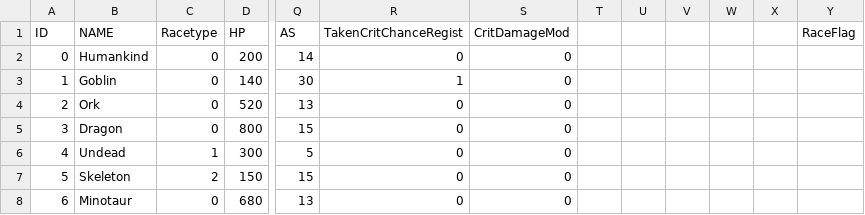
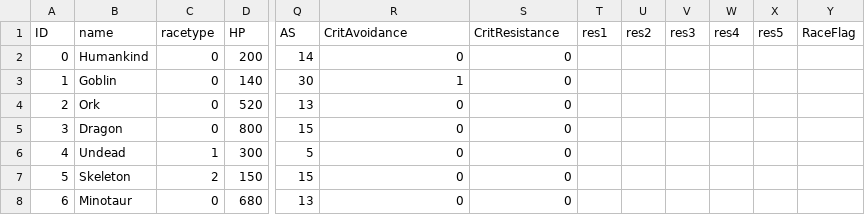
Before and after one commit to TokyoHuskarl/DIS_Legacy_core, a CSV file: source/Modules/Legacy/Data/data_races.csv, drawn as a sheet; only a part is shown, gaps mark what is left out; the diff names each change by its address in the sheet, - before the commit and + after, or states it on an @@ line.

```diff
--- a/source/Modules/Legacy/Data/data_races.csv
+++ b/source/Modules/Legacy/Data/data_races.csv
-B1: NAME
+B1: name
-C1: Racetype
+C1: racetype
-R1: TakenCritChanceRegist
+R1: CritAvoidance
-S1: CritDamageMod
+S1: CritResistance
-T1: (empty)
+T1: res1
-U1: (empty)
+U1: res2
-V1: (empty)
+V1: res3
-W1: (empty)
+W1: res4
-X1: (empty)
+X1: res5
```
Also changed, not shown: 7 other files.
